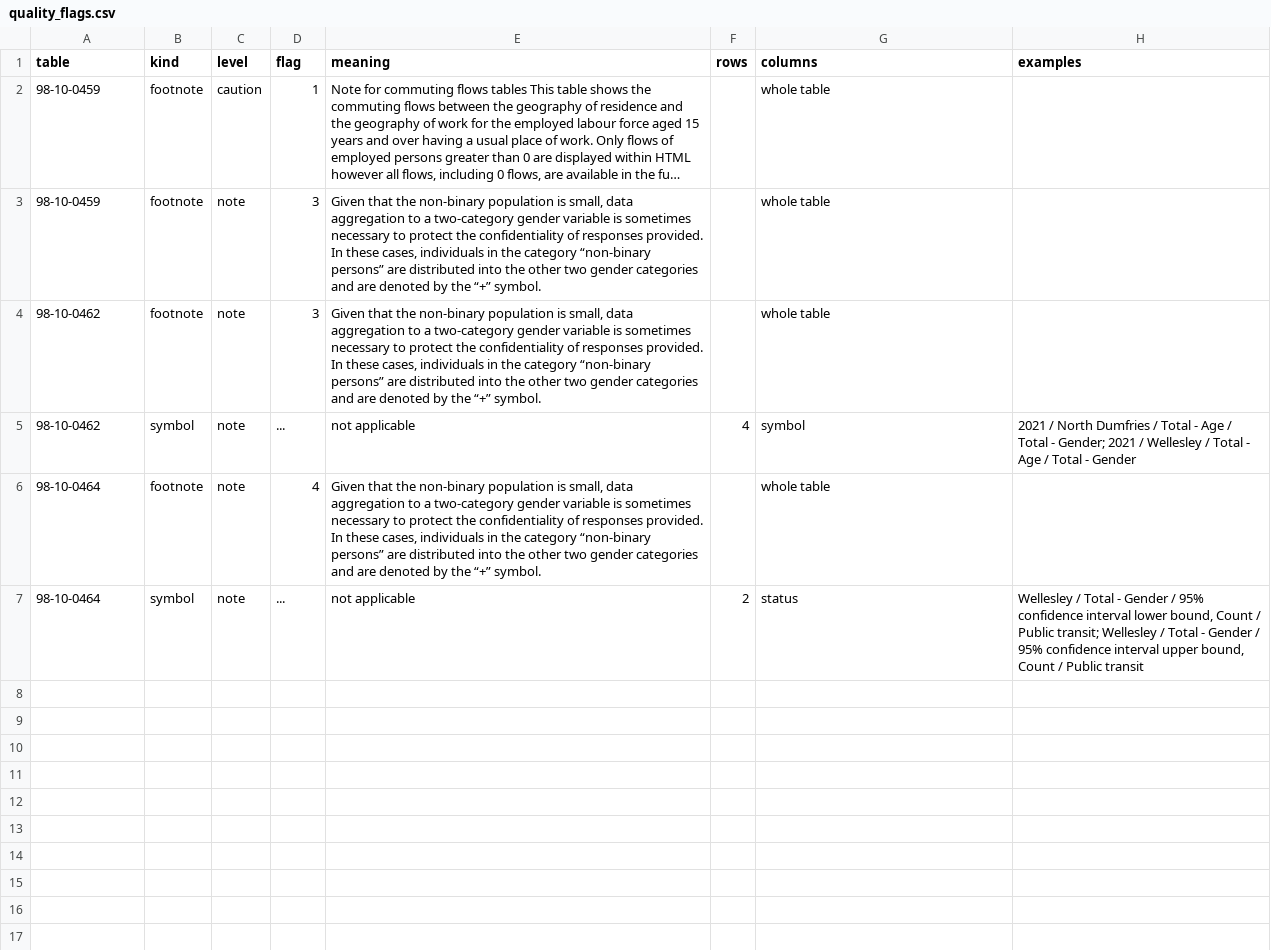
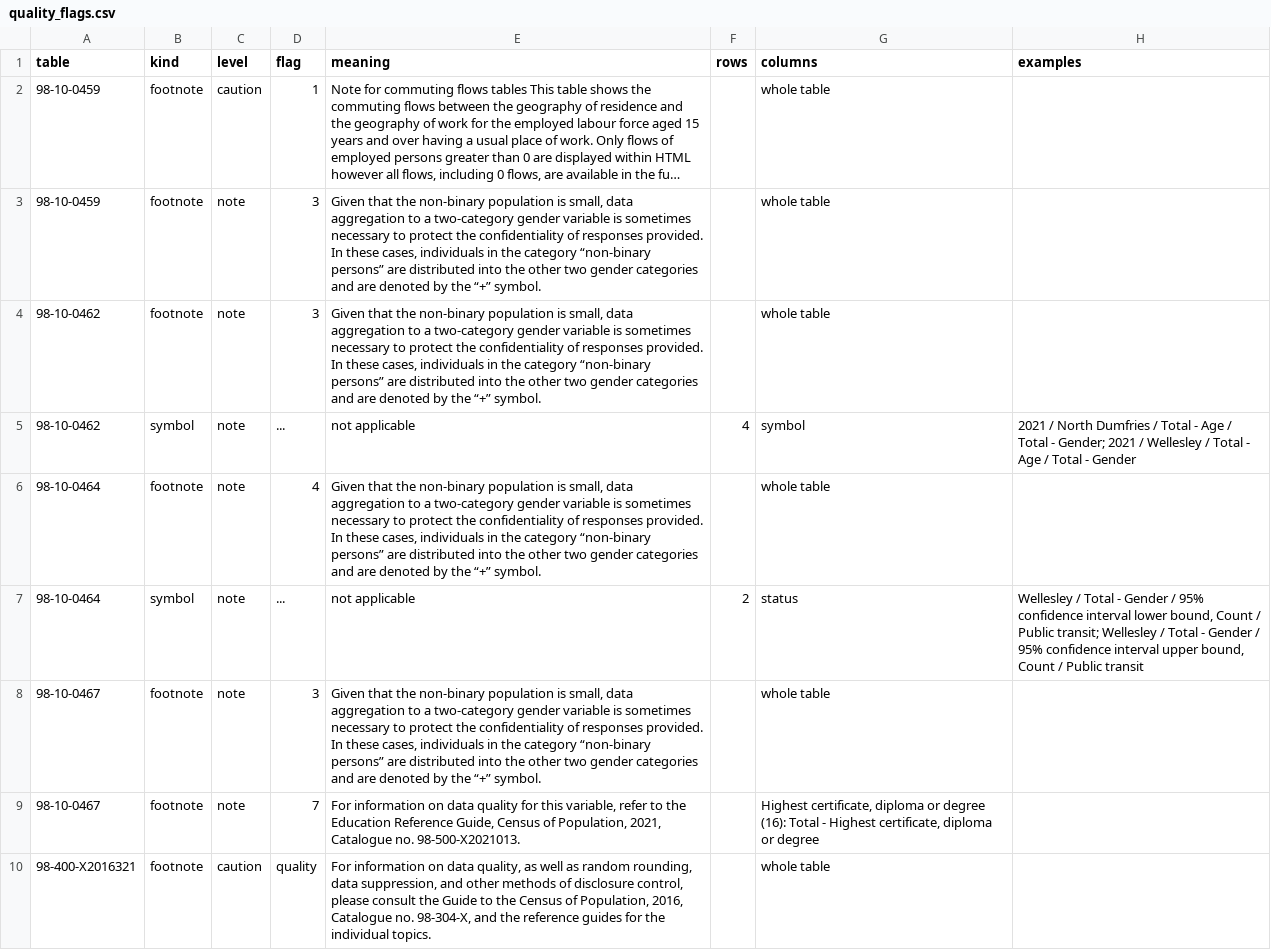
Before and after one commit to gpberber/chartingwaterlooregion, a CSV file: posts/commuting/data/quality_flags.csv, drawn as a sheet; long unchanged cells end in …; the diff names each change by its address in the sheet, - before the commit and + after, or states it on an @@ line.

```diff
--- a/posts/commuting/data/quality_flags.csv
+++ b/posts/commuting/data/quality_flags.csv
+row 8: 98-10-0467 | footnote | note | 3 | Given that the non-binary population is small, data aggregation to a two-category gender variable is sometimes necessary to protect the confidentiality of responses provided. In these cases, individuals in the category “non-binary persons” are distributed into the other two gender categories and are denoted by the “+” symbol. |  | whole table
+row 9: 98-10-0467 | footnote | note | 7 | For information on data quality for this variable, refer to the Education Reference Guide, Census of Population, 2021, Catalogue no. 98-500-X2021013. |  | Highest certificate, diploma or degree (16): Total - Highest certificate, diploma or degree
+row 10: 98-400-X2016321 | footnote | caution | quality | For information on data quality, as well as random rounding, data suppression, and other methods of disclosure control, please consult the Guide to the Census of Population, 2016, Catalogue no. 98-304-X, and the reference guides for the individual topics. |  | whole table
```
Also changed, not shown: posts/commuting/data/census_quality.csv, 25 other files.
